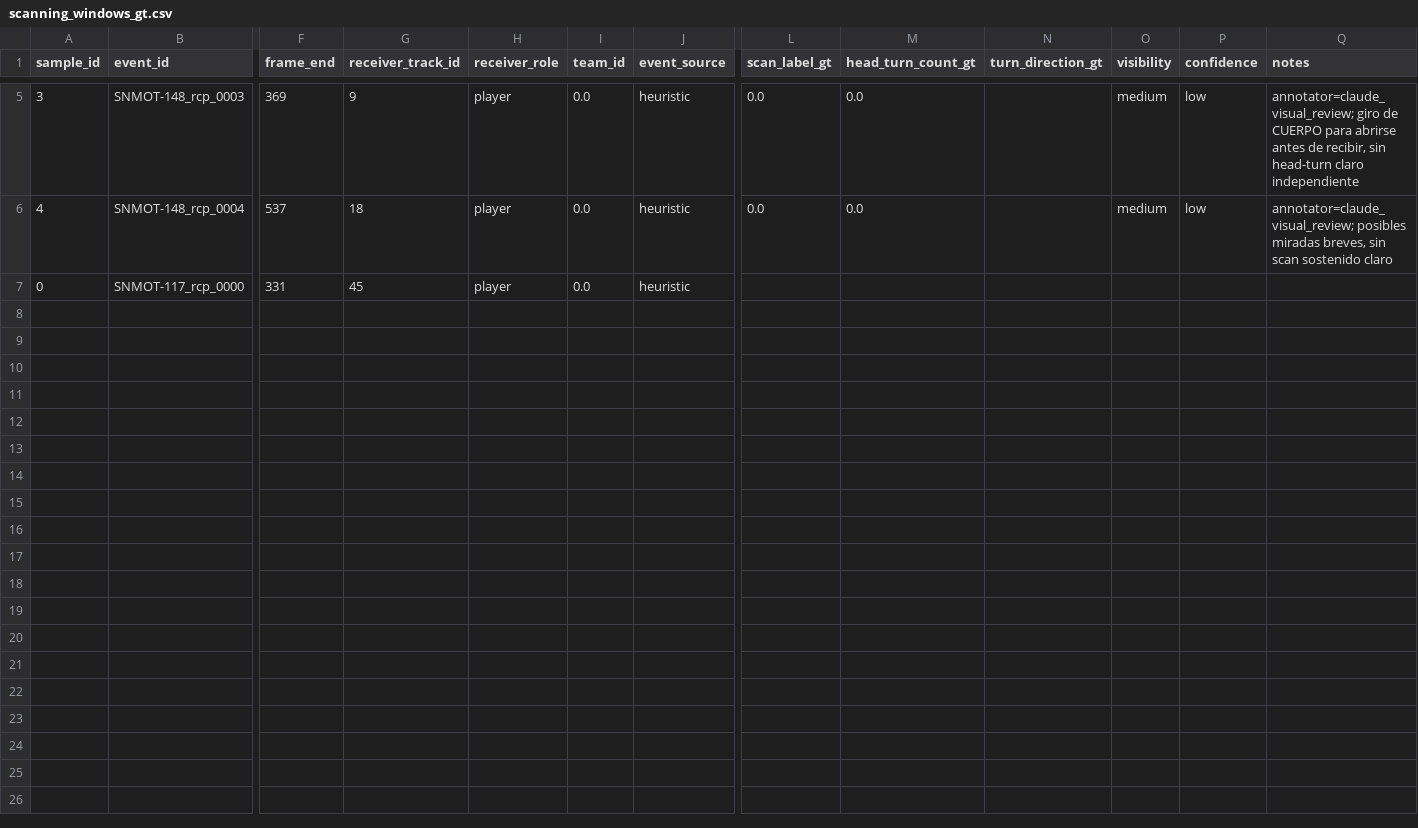
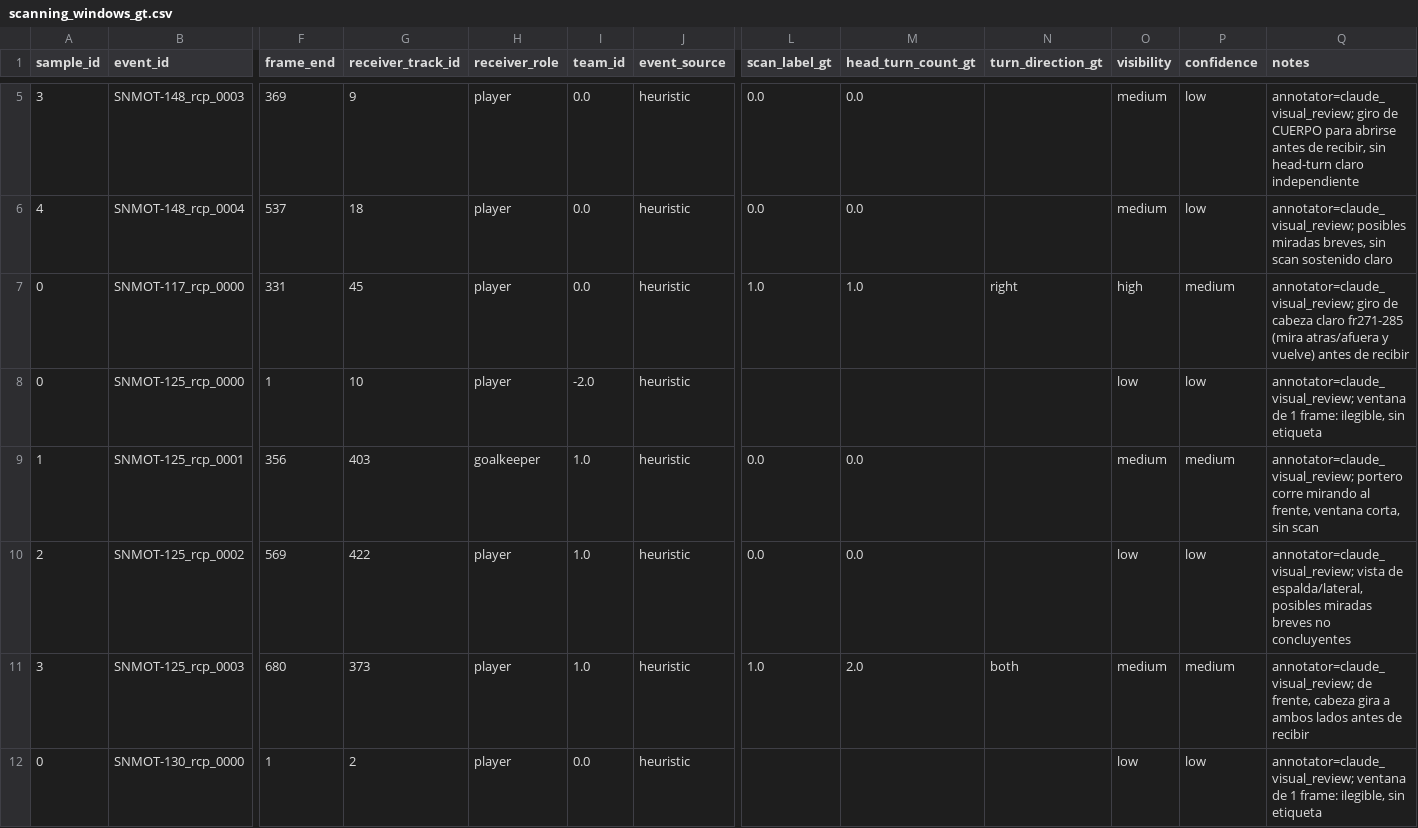
Before and after one commit to JuanSebastianrs/VM_FOOTBALL, a CSV file: data/annotations/scanning_windows_gt.csv, drawn as a sheet; only a part is shown, gaps mark what is left out; rows hold the shown columns only; the diff names each change by its address in the sheet, - before the commit and + after, or states it on an @@ line.

```diff
--- a/data/annotations/scanning_windows_gt.csv
+++ b/data/annotations/scanning_windows_gt.csv
-L7 (scan_label_gt): (empty)
+L7 (scan_label_gt): 1.0
-M7 (head_turn_count_gt): (empty)
+M7 (head_turn_count_gt): 1.0
-N7 (turn_direction_gt): (empty)
+N7 (turn_direction_gt): right
-O7 (visibility): (empty)
+O7 (visibility): high
-P7 (confidence): (empty)
+P7 (confidence): medium
-Q7 (notes): (empty)
+Q7 (notes): annotator=claude_visual_review; giro de cabeza claro fr271-285 (mira atras/afuera y vuelve) antes de recibir
+row 8: 0 | SNMOT-125_rcp_0000 | 1 | 10 | player | -2.0 | heuristic |  |  |  | low | low | annotator=claude_visual_review; ventana de 1 frame: ilegible, sin etiqueta
+row 9: 1 | SNMOT-125_rcp_0001 | 356 | 403 | goalkeeper | 1.0 | heuristic | 0.0 | 0.0 |  | medium | medium | annotator=claude_visual_review; portero corre mirando al frente, ventana corta, sin scan
+row 10: 2 | SNMOT-125_rcp_0002 | 569 | 422 | player | 1.0 | heuristic | 0.0 | 0.0 |  | low | low | annotator=claude_visual_review; vista de espalda/lateral, posibles miradas breves no concluyentes
+row 11: 3 | SNMOT-125_rcp_0003 | 680 | 373 | player | 1.0 | heuristic | 1.0 | 2.0 | both | medium | medium | annotator=claude_visual_review; de frente, cabeza gira a ambos lados antes de recibir
+row 12: 0 | SNMOT-130_rcp_0000 | 1 | 2 | player | 0.0 | heuristic |  |  |  | low | low | annotator=claude_visual_review; ventana de 1 frame: ilegible, sin etiqueta
```
